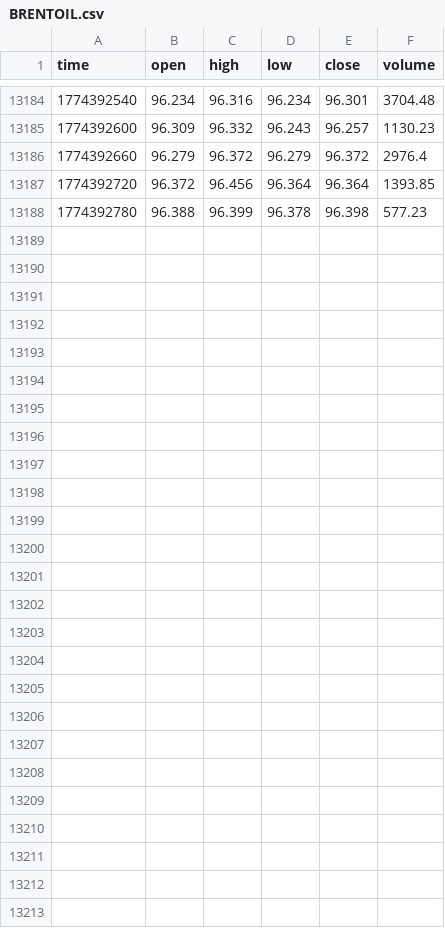
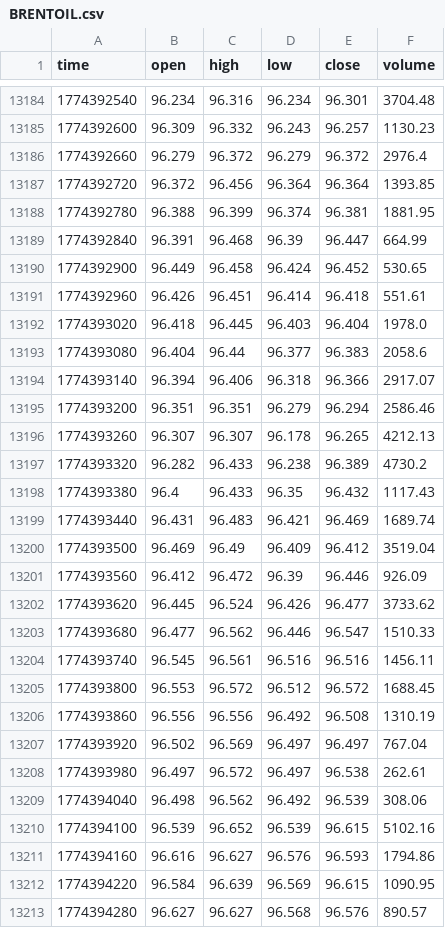
Before and after one commit to artemvarfo/Spread_Hyperliquid_WTI_Brent_on_TradingView, a CSV file: data/BRENTOIL.csv, drawn as a sheet; only a part is shown, gaps mark what is left out.

Commit message:
update BRENTOIL

```diff
--- a/data/BRENTOIL.csv
+++ b/data/BRENTOIL.csv
@@ -13187,2 +13187,27 @@ time,open,high,low,close,volume
 1774392720,96.372,96.456,96.364,96.364,1393.85
-1774392780,96.388,96.399,96.378,96.398,577.23
+1774392780,96.388,96.399,96.374,96.381,1881.95
+1774392840,96.391,96.468,96.39,96.447,664.99
+1774392900,96.449,96.458,96.424,96.452,530.65
+1774392960,96.426,96.451,96.414,96.418,551.61
+1774393020,96.418,96.445,96.403,96.404,1978.0
+1774393080,96.404,96.44,96.377,96.383,2058.6
+1774393140,96.394,96.406,96.318,96.366,2917.07
+1774393200,96.351,96.351,96.279,96.294,2586.46
+1774393260,96.307,96.307,96.178,96.265,4212.13
+1774393320,96.282,96.433,96.238,96.389,4730.2
+1774393380,96.4,96.433,96.35,96.432,1117.43
+1774393440,96.431,96.483,96.421,96.469,1689.74
+1774393500,96.469,96.49,96.409,96.412,3519.04
+1774393560,96.412,96.472,96.39,96.446,926.09
+1774393620,96.445,96.524,96.426,96.477,3733.62
+1774393680,96.477,96.562,96.446,96.547,1510.33
+1774393740,96.545,96.561,96.516,96.516,1456.11
+1774393800,96.553,96.572,96.512,96.572,1688.45
+1774393860,96.556,96.556,96.492,96.508,1310.19
+1774393920,96.502,96.569,96.497,96.497,767.04
+1774393980,96.497,96.572,96.497,96.538,262.61
+1774394040,96.498,96.562,96.492,96.539,308.06
+1774394100,96.539,96.652,96.539,96.615,5102.16
+1774394160,96.616,96.627,96.576,96.593,1794.86
+1774394220,96.584,96.639,96.569,96.615,1090.95
+1774394280,96.627,96.627,96.568,96.576,890.57
```
